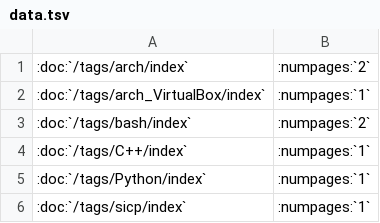
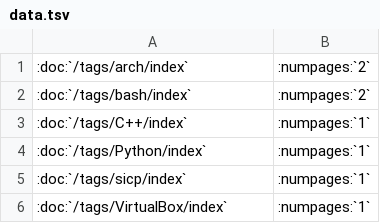
Before and after one commit to youngerfill/notes, a TSV file: source/tags/data.tsv, drawn as a sheet; removed rows and columns are numbered as before the commit, all else as after; the diff names each change by its address in the sheet, - before the commit and + after, or states it on an @@ line.

```diff
--- a/source/tags/data.tsv
+++ b/source/tags/data.tsv
-row 2: :doc:`/tags/arch_VirtualBox/index` | :numpages:`1`
+row 6: :doc:`/tags/VirtualBox/index` | :numpages:`1`
```
Also changed, not shown: 22 other files.
